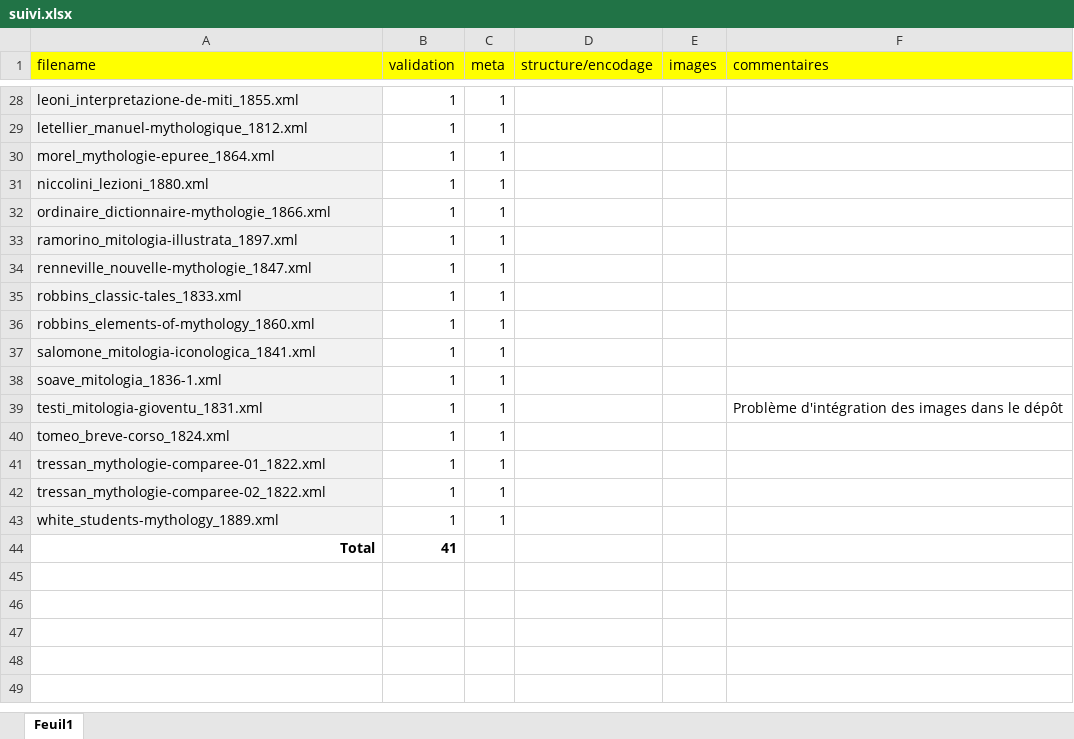
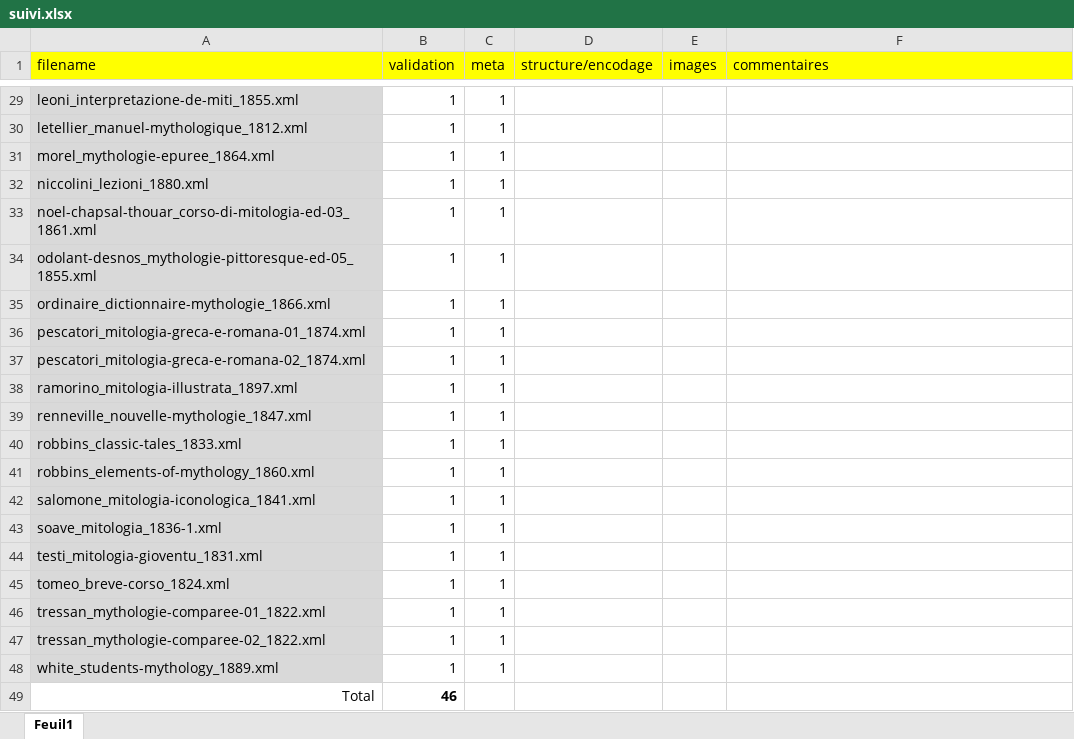
Before and after one commit to OBVIL/mythographie, an Excel workbook: suivi.xlsx, sheet Feuil1, drawn as a sheet; only a part is shown, gaps mark what is left out; values as stored, in another font and other column widths than the file's, no borders; addresses are those after the commit; the diff covers the shown part only; the diff names each change by its address in the sheet, - before the commit and + after, or states it on an @@ line.

```diff
--- a/suivi.xlsx (sheet Feuil1)
+++ b/suivi.xlsx (sheet Feuil1)
-A29:A32 fill: #F2F2F2
+A29:A32 fill: #D9D9D9
+row 33: noel-chapsal-thouar_corso-di-mitologia-ed-03_1861.xml | 1 | 1
+row 34: odolant-desnos_mythologie-pittoresque-ed-05_1855.xml | 1 | 1
-A35 fill: #F2F2F2
+A35 fill: #D9D9D9
+row 36: pescatori_mitologia-greca-e-romana-01_1874.xml | 1 | 1
+row 37: pescatori_mitologia-greca-e-romana-02_1874.xml | 1 | 1
-A38:A48 fill: #F2F2F2
+A38:A48 fill: #D9D9D9
-F44 (commentaires): Problème d'intégration des images dans le dépôt
+F44 (commentaires): (empty)
-A49 bold: on
+A49 bold: off
-B49 (validation): 41
+B49 (validation): 46
```
Also changed, not shown: 1 added row and cell formats elsewhere in this sheet.
